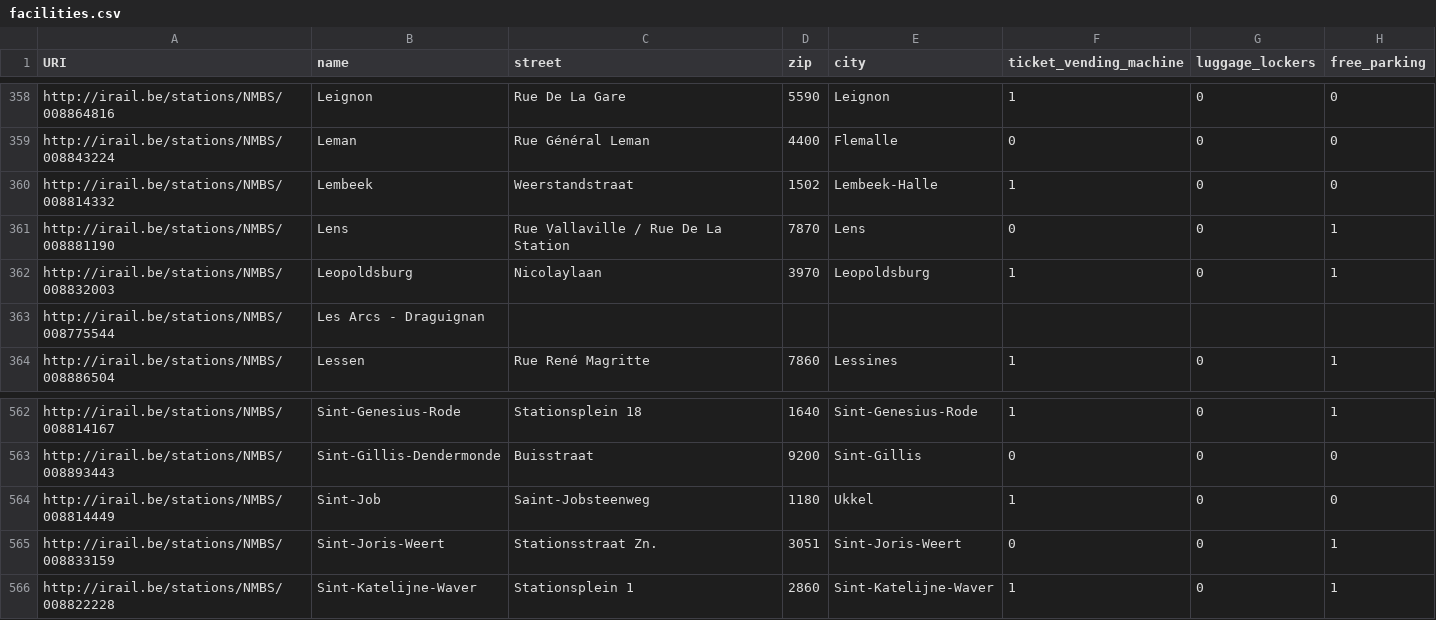
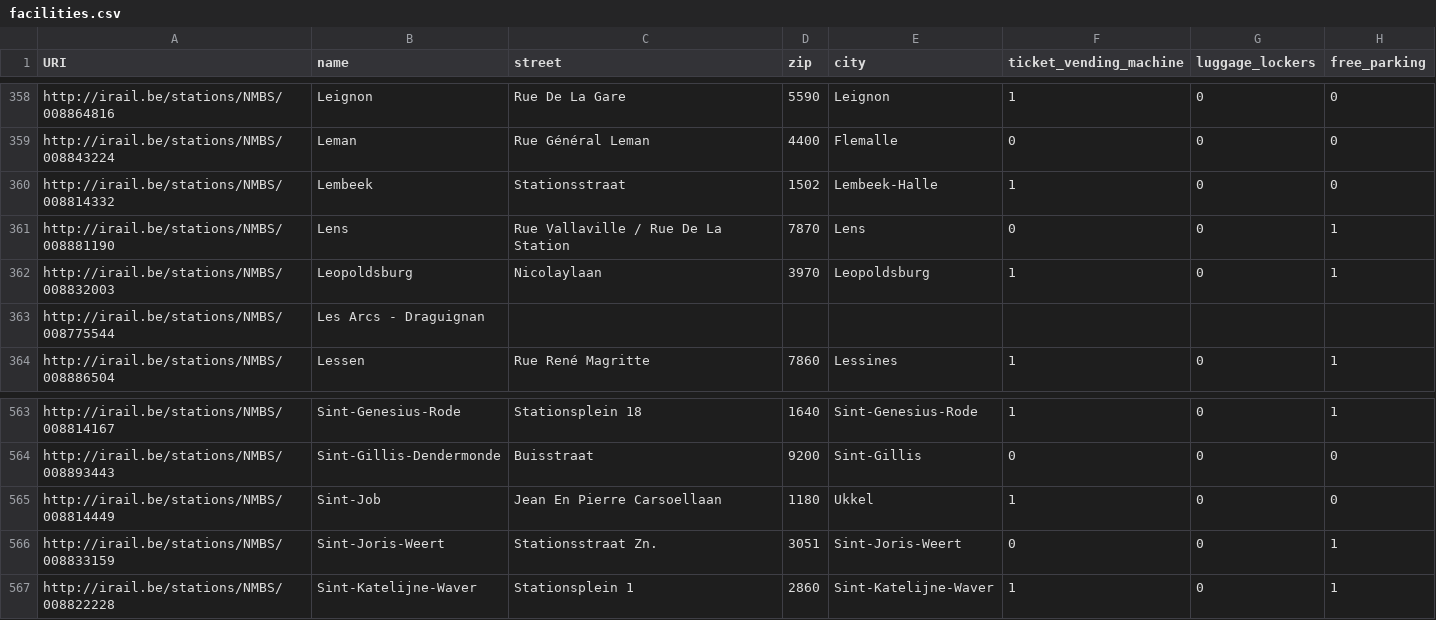
Before and after one commit to iRail/stations, a CSV file: facilities.csv, drawn as a sheet; only a part is shown, gaps mark what is left out; addresses are those after the commit; the diff covers the shown part only; the diff names each change by its address in the sheet, - before the commit and + after, or states it on an @@ line.

```diff
--- a/facilities.csv
+++ b/facilities.csv
-C360 (street): Weerstandstraat
+C360 (street): Stationsstraat
-C565 (street): Saint-Jobsteenweg
+C565 (street): Jean En Pierre Carsoellaan
```
Also changed, not shown: 1 added row and 9 edited cells elsewhere in this file, stations.csv, stops.csv.
